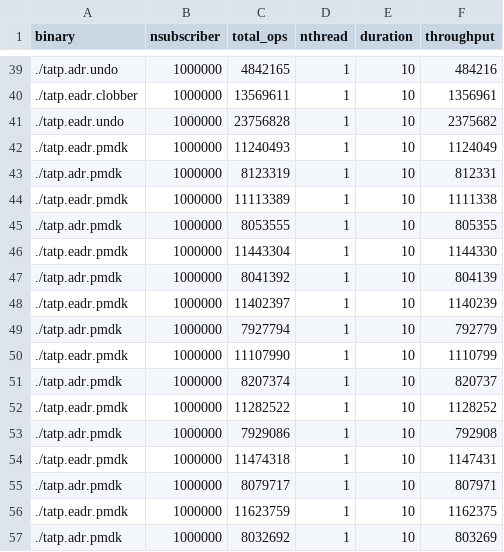
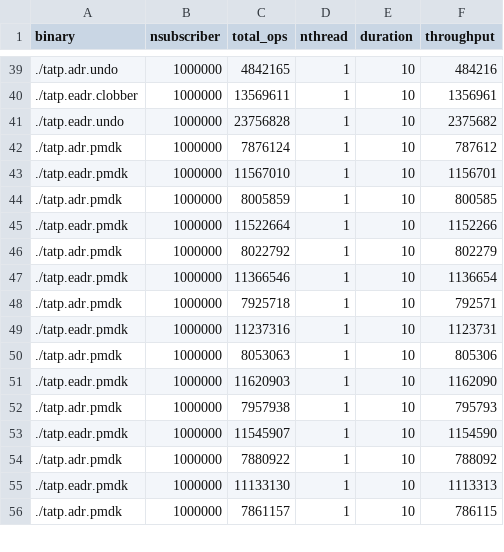
Before and after one commit to yjsoh/pmweaver_pact21_ae, a CSV file: janus_workload/TATP/tatp.csv, drawn as a sheet; only a part is shown, gaps mark what is left out; the diff covers the shown part only.

Commit message:
TATP: Fixed libpmemobj snapshot bug

```diff
--- a/janus_workload/TATP/tatp.csv
+++ b/janus_workload/TATP/tatp.csv
@@ -41,17 +41,16 @@ binary,nsubscriber,total_ops,nthread,duration,throughput
 ./tatp.eadr.undo,1000000,23756828,1,10,2375682
-./tatp.eadr.pmdk,1000000,11240493,1,10,1124049
-./tatp.adr.pmdk,1000000,8123319,1,10,812331
-./tatp.eadr.pmdk,1000000,11113389,1,10,1111338
-./tatp.adr.pmdk,1000000,8053555,1,10,805355
-./tatp.eadr.pmdk,1000000,11443304,1,10,1144330
-./tatp.adr.pmdk,1000000,8041392,1,10,804139
-./tatp.eadr.pmdk,1000000,11402397,1,10,1140239
-./tatp.adr.pmdk,1000000,7927794,1,10,792779
-./tatp.eadr.pmdk,1000000,11107990,1,10,1110799
-./tatp.adr.pmdk,1000000,8207374,1,10,820737
-./tatp.eadr.pmdk,1000000,11282522,1,10,1128252
-./tatp.adr.pmdk,1000000,7929086,1,10,792908
-./tatp.eadr.pmdk,1000000,11474318,1,10,1147431
-./tatp.adr.pmdk,1000000,8079717,1,10,807971
-./tatp.eadr.pmdk,1000000,11623759,1,10,1162375
-./tatp.adr.pmdk,1000000,8032692,1,10,803269
+./tatp.adr.pmdk,1000000,7876124,1,10,787612
+./tatp.eadr.pmdk,1000000,11567010,1,10,1156701
+./tatp.adr.pmdk,1000000,8005859,1,10,800585
+./tatp.eadr.pmdk,1000000,11522664,1,10,1152266
+./tatp.adr.pmdk,1000000,8022792,1,10,802279
+./tatp.eadr.pmdk,1000000,11366546,1,10,1136654
+./tatp.adr.pmdk,1000000,7925718,1,10,792571
+./tatp.eadr.pmdk,1000000,11237316,1,10,1123731
+./tatp.adr.pmdk,1000000,8053063,1,10,805306
+./tatp.eadr.pmdk,1000000,11620903,1,10,1162090
+./tatp.adr.pmdk,1000000,7957938,1,10,795793
+./tatp.eadr.pmdk,1000000,11545907,1,10,1154590
+./tatp.adr.pmdk,1000000,7880922,1,10,788092
+./tatp.eadr.pmdk,1000000,11133130,1,10,1113313
+./tatp.adr.pmdk,1000000,7861157,1,10,786115
```
Also changed, not shown: 10 edited cells elsewhere in this file, 1 other file.
